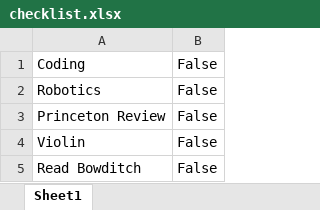
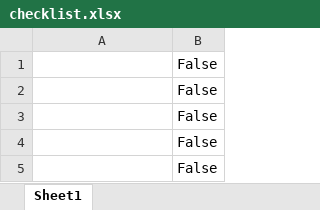
Before and after one commit to AsherLanthier/Checklist_App, an Excel workbook: checklist.xlsx, sheet Sheet1, drawn as a sheet; values as stored, in another font and other column widths than the file's, no borders; the diff names each change by its address in the sheet, - before the commit and + after, or states it on an @@ line.

Commit message:
changing xlsx file

```diff
--- a/checklist.xlsx (sheet Sheet1)
+++ b/checklist.xlsx (sheet Sheet1)
-A1: Coding
+A1: (empty)
-A2: Robotics
+A2: (empty)
-A3: Princeton Review
+A3: (empty)
-A4: Violin
+A4: (empty)
-A5: Read Bowditch
+A5: (empty)
```
